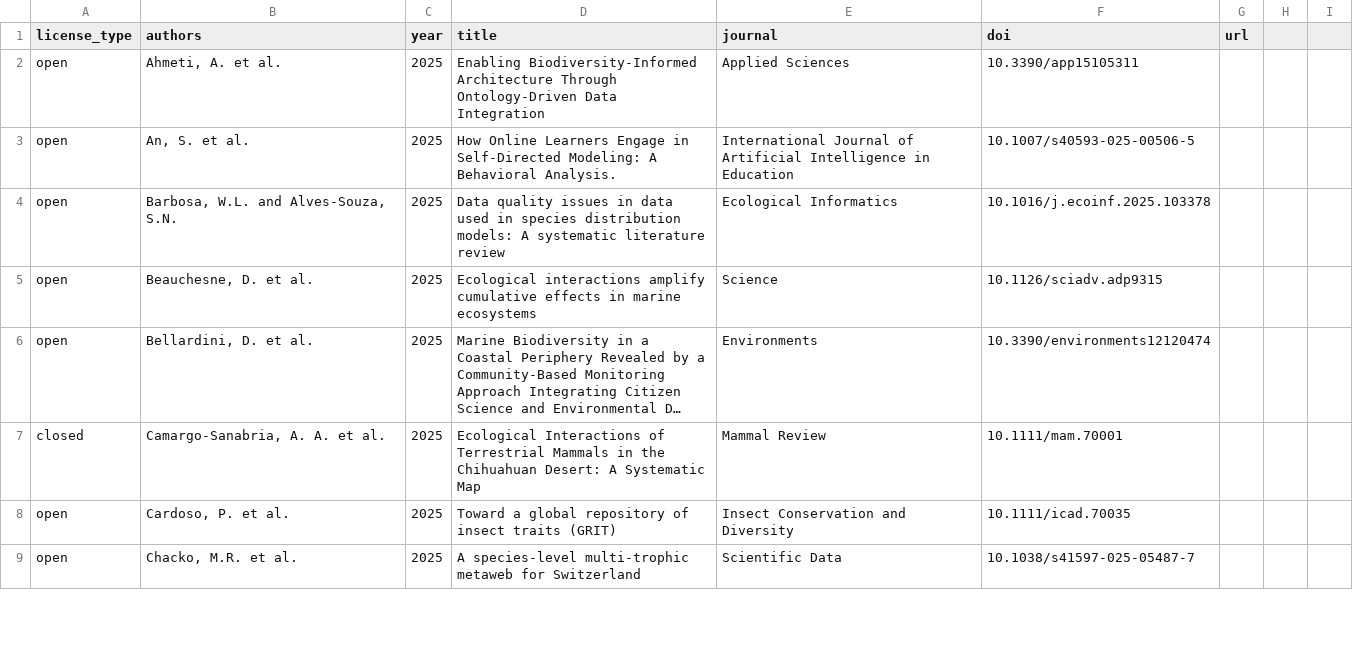
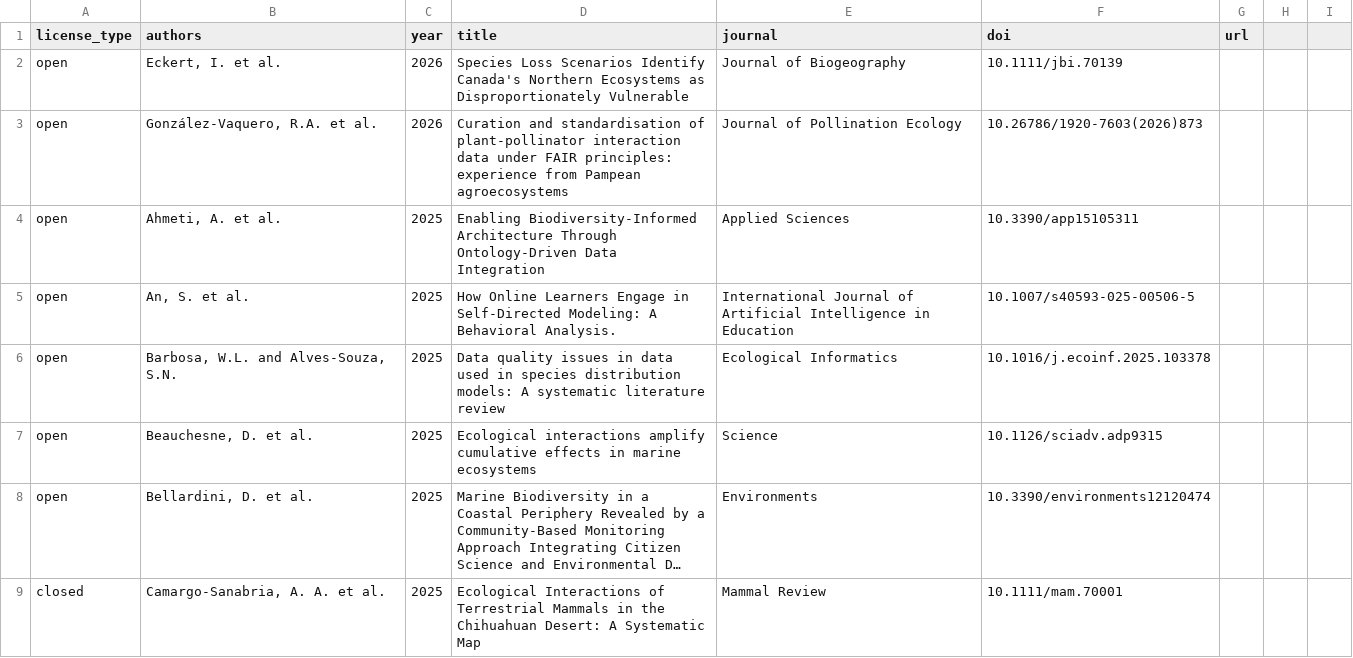
Before and after one commit to globalbioticinteractions/globalbioticinteractions.github.io, a CSV file: _data/citations.csv, drawn as a sheet; only a part is shown; the shorter side is filled out with more unchanged rows; long unchanged cells end in ….

Commit message:
add citations to Eckert, I. et al., 2026. Species Loss Scenarios Identify Canada's Northern Ecosystems as Disproportionately Vulnerable Journal of Biogeography. doi:10.1111/jbi.70139 and González-Vaquero, R.A. et al., 2026. Curation and standardisation of plant-pollinator interaction data under FAIR principles: experience from Pampean agroecosystems Journal of Pollination Ecology. doi:10.26786/1920-7603(2026)873

```diff
--- a/_data/citations.csv
+++ b/_data/citations.csv
@@ -1,2 +1,4 @@
 license_type,authors,year,title,journal,doi,url,,
+open,"Eckert, I. et al.",2026,"Species Loss Scenarios Identify Canada's Northern Ecosystems as Disproportionately Vulnerable",Journal of Biogeography,10.1111/jbi.70139,,,
+open,"González-Vaquero, R.A. et al.",2026,"Curation and standardisation of plant-pollinator interaction data under FAIR principles: experience from Pampean agroecosystems",Journal of Pollination Ecology,10.26786/1920-7603(2026)873,,,
 open,"Ahmeti, A. et al.",2025,Enabling Biodiversity-Informed Architecture Through Ontology-Driven Data Integration,Applied Sciences,10.3390/app15105311,,,
```
